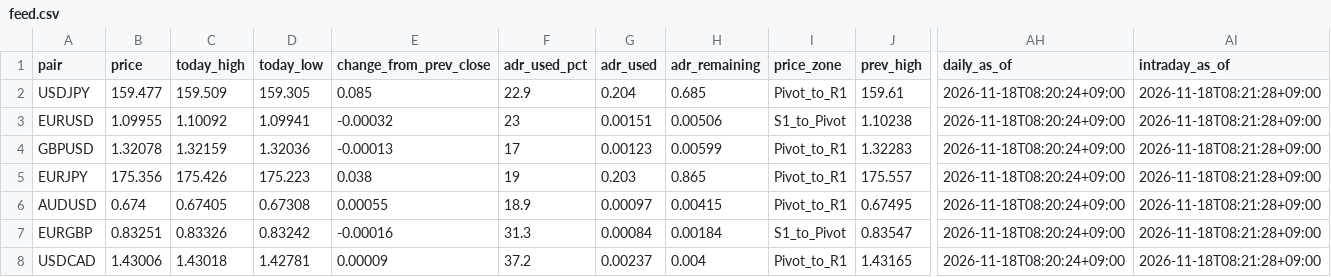
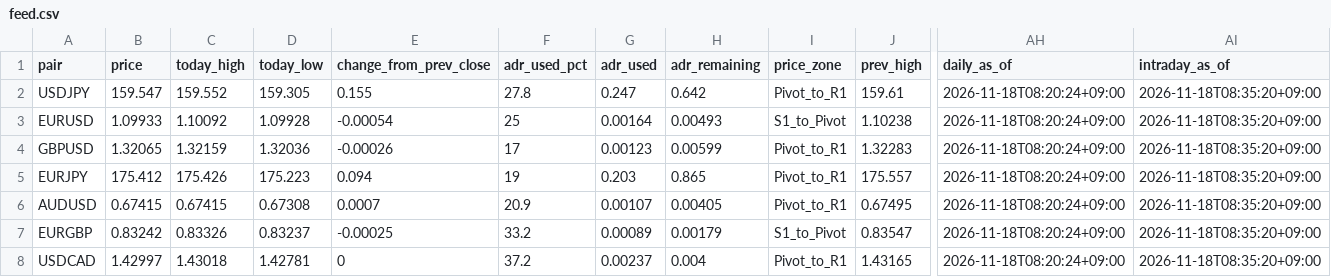
Before and after one commit to MFlab-inc/FXDaily-Levels, a CSV file: data/feed.csv, drawn as a sheet; only a part is shown, gaps mark what is left out; the diff covers the shown part only; the diff names each change by its address in the sheet, - before the commit and + after, or states it on an @@ line.

```diff
--- a/data/feed.csv
+++ b/data/feed.csv
-B2 (price): 159.477
+B2 (price): 159.547
-C2 (today_high): 159.509
+C2 (today_high): 159.552
-E2 (change_from_prev_close): 0.085
+E2 (change_from_prev_close): 0.155
-F2 (adr_used_pct): 22.9
+F2 (adr_used_pct): 27.8
-G2 (adr_used): 0.204
+G2 (adr_used): 0.247
-H2 (adr_remaining): 0.685
+H2 (adr_remaining): 0.642
-AI2:AI8 (intraday_as_of): 2026-11-18T08:21:28+09:00
+AI2:AI8 (intraday_as_of): 2026-11-18T08:35:20+09:00
-B3 (price): 1.09955
+B3 (price): 1.09933
-D3 (today_low): 1.09941
+D3 (today_low): 1.09928
-E3 (change_from_prev_close): -0.00032
+E3 (change_from_prev_close): -0.00054
-F3 (adr_used_pct): 23
+F3 (adr_used_pct): 25
-G3 (adr_used): 0.00151
+G3 (adr_used): 0.00164
-H3 (adr_remaining): 0.00506
+H3 (adr_remaining): 0.00493
-B4 (price): 1.32078
+B4 (price): 1.32065
-E4 (change_from_prev_close): -0.00013
+E4 (change_from_prev_close): -0.00026
-B5 (price): 175.356
+B5 (price): 175.412
-E5 (change_from_prev_close): 0.038
+E5 (change_from_prev_close): 0.094
-B6 (price): 0.674
+B6 (price): 0.67415
-C6 (today_high): 0.67405
+C6 (today_high): 0.67415
-E6 (change_from_prev_close): 0.00055
+E6 (change_from_prev_close): 0.0007
-F6 (adr_used_pct): 18.9
+F6 (adr_used_pct): 20.9
-G6 (adr_used): 0.00097
+G6 (adr_used): 0.00107
-H6 (adr_remaining): 0.00415
+H6 (adr_remaining): 0.00405
-B7 (price): 0.83251
+B7 (price): 0.83242
-D7 (today_low): 0.83242
+D7 (today_low): 0.83237
-E7 (change_from_prev_close): -0.00016
+E7 (change_from_prev_close): -0.00025
-F7 (adr_used_pct): 31.3
+F7 (adr_used_pct): 33.2
-G7 (adr_used): 0.00084
+G7 (adr_used): 0.00089
-H7 (adr_remaining): 0.00184
+H7 (adr_remaining): 0.00179
-B8 (price): 1.43006
+B8 (price): 1.42997
-E8 (change_from_prev_close): 0.00009
+E8 (change_from_prev_close): 0
```
Also changed, not shown: 21 edited cells elsewhere in this file, 6 other files.
